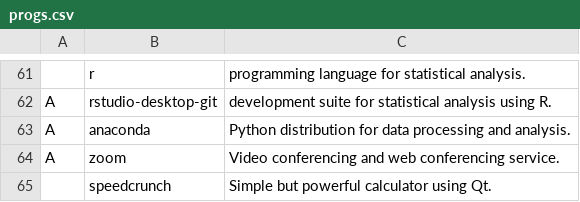
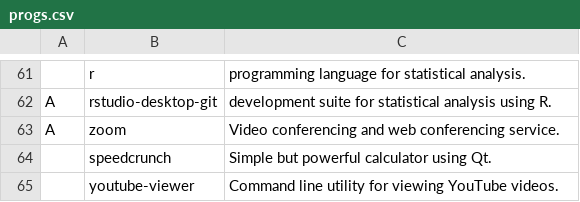
Before and after one commit to BlakePerkins/LARBS, a CSV file: progs.csv, drawn as a sheet; only a part is shown, gaps mark what is left out; the shorter side is filled out with more unchanged rows; the diff names each change by its address in the sheet, - before the commit and + after, or states it on an @@ line.

Commit message:
remove anaconda from progs

```diff
--- a/progs.csv
+++ b/progs.csv
-row 63: A | anaconda | Python distribution for data processing and analysis.
```
